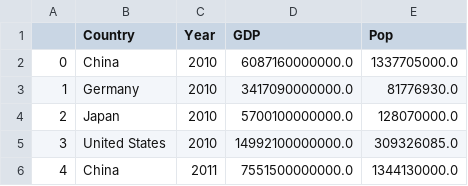
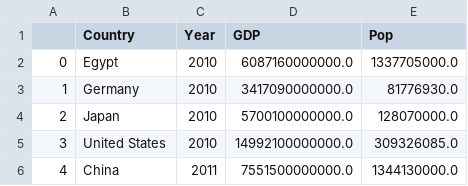
Before and after one commit to ahmeds3d25/simple, a CSV file: bank_merge_final.csv, drawn as a sheet; only a part is shown.

Commit message:
Update bank_merge_final.csv
Egypt

```diff
--- a/bank_merge_final.csv
+++ b/bank_merge_final.csv
@@ -1,3 +1,3 @@
 ,Country,Year,GDP,Pop
-0,China,2010,6087160000000.0,1337705000.0
+0,Egypt,2010,6087160000000.0,1337705000.0
 1,Germany,2010,3417090000000.0,81776930.0
```
